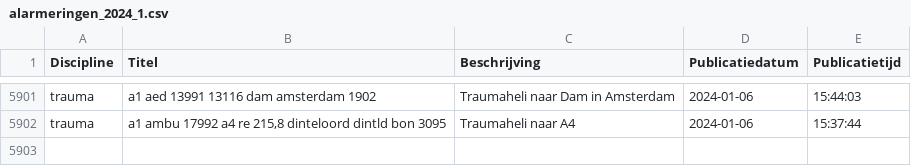
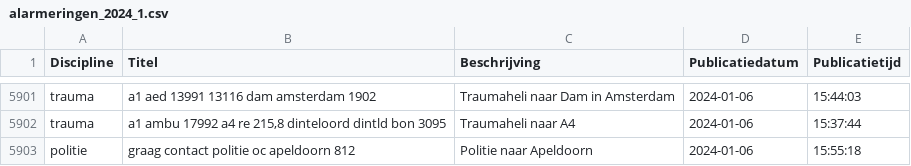
Before and after one commit to maartensiffels/inactief-p2000, a CSV file: data/alarmeringen_2024_1.csv, drawn as a sheet; only a part is shown, gaps mark what is left out; the diff names each change by its address in the sheet, - before the commit and + after, or states it on an @@ line.

```diff
--- a/data/alarmeringen_2024_1.csv
+++ b/data/alarmeringen_2024_1.csv
+row 5903: politie | graag contact politie oc apeldoorn 812 | Politie naar Apeldoorn | 2024-01-06 | 15:55:18
```
Also changed, not shown: 1 other file.
